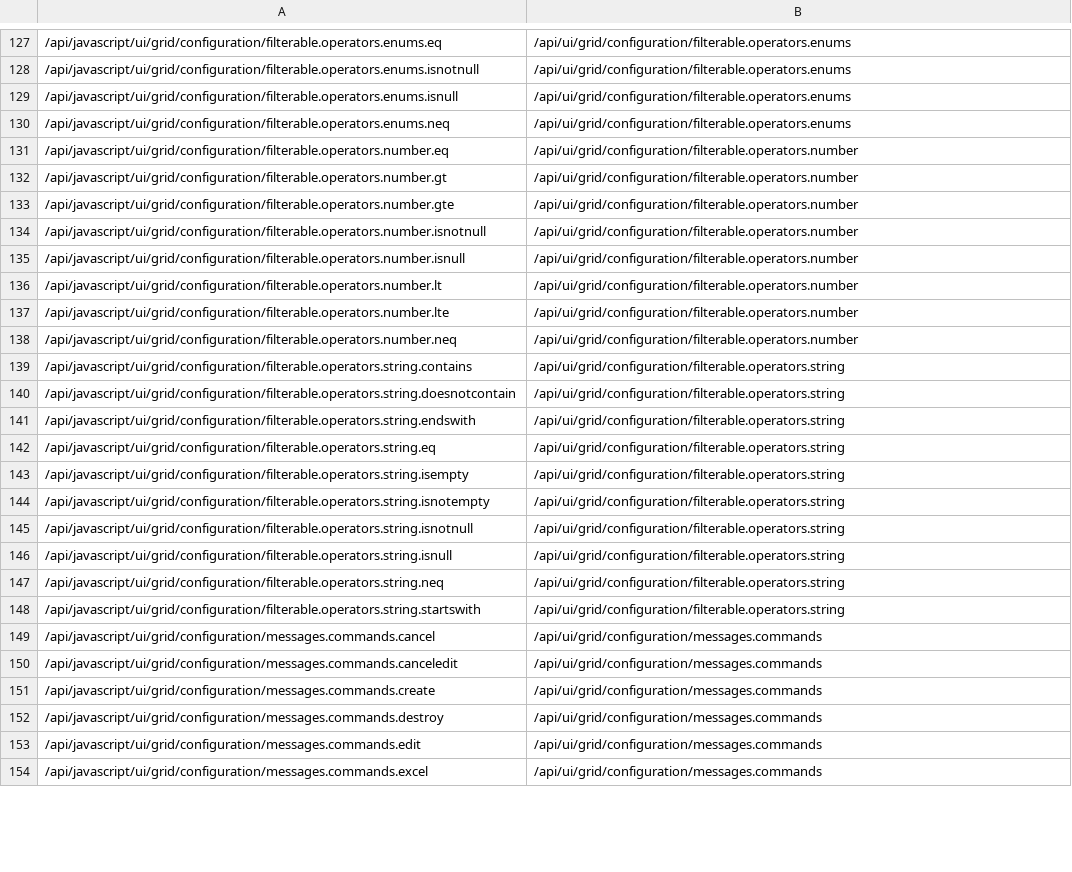
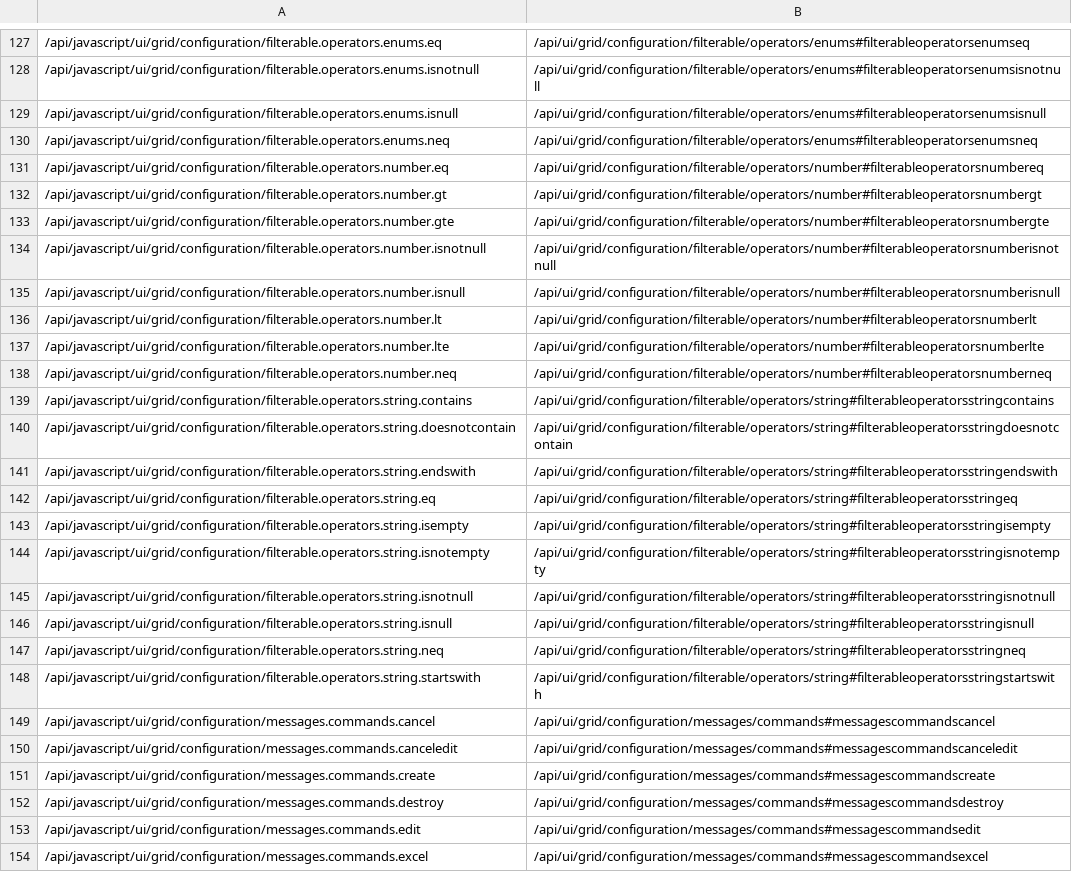
Before and after one commit to telerik/kendo-ui-core, a CSV file: docs/redirect-tests-jquery.csv, drawn as a sheet; only a part is shown, gaps mark what is left out; the diff covers the shown part only; the diff names each change by its address in the sheet, - before the commit and + after, or states it on an @@ line.

```diff
--- a/docs/redirect-tests-jquery.csv
+++ b/docs/redirect-tests-jquery.csv
-B127: /api/ui/grid/configuration/filterable.operators.enums
+B127: /api/ui/grid/configuration/filterable/operators/enums#filterableoperatorsenumseq
-B128: /api/ui/grid/configuration/filterable.operators.enums
+B128: /api/ui/grid/configuration/filterable/operators/enums#filterableoperatorsenumsisnotnull
-B129: /api/ui/grid/configuration/filterable.operators.enums
+B129: /api/ui/grid/configuration/filterable/operators/enums#filterableoperatorsenumsisnull
-B130: /api/ui/grid/configuration/filterable.operators.enums
+B130: /api/ui/grid/configuration/filterable/operators/enums#filterableoperatorsenumsneq
-B131: /api/ui/grid/configuration/filterable.operators.number
+B131: /api/ui/grid/configuration/filterable/operators/number#filterableoperatorsnumbereq
-B132: /api/ui/grid/configuration/filterable.operators.number
+B132: /api/ui/grid/configuration/filterable/operators/number#filterableoperatorsnumbergt
-B133: /api/ui/grid/configuration/filterable.operators.number
+B133: /api/ui/grid/configuration/filterable/operators/number#filterableoperatorsnumbergte
-B134: /api/ui/grid/configuration/filterable.operators.number
+B134: /api/ui/grid/configuration/filterable/operators/number#filterableoperatorsnumberisnotnull
-B135: /api/ui/grid/configuration/filterable.operators.number
+B135: /api/ui/grid/configuration/filterable/operators/number#filterableoperatorsnumberisnull
-B136: /api/ui/grid/configuration/filterable.operators.number
+B136: /api/ui/grid/configuration/filterable/operators/number#filterableoperatorsnumberlt
-B137: /api/ui/grid/configuration/filterable.operators.number
+B137: /api/ui/grid/configuration/filterable/operators/number#filterableoperatorsnumberlte
-B138: /api/ui/grid/configuration/filterable.operators.number
+B138: /api/ui/grid/configuration/filterable/operators/number#filterableoperatorsnumberneq
-B139: /api/ui/grid/configuration/filterable.operators.string
+B139: /api/ui/grid/configuration/filterable/operators/string#filterableoperatorsstringcontains
-B140: /api/ui/grid/configuration/filterable.operators.string
+B140: /api/ui/grid/configuration/filterable/operators/string#filterableoperatorsstringdoesnotcontain
-B141: /api/ui/grid/configuration/filterable.operators.string
+B141: /api/ui/grid/configuration/filterable/operators/string#filterableoperatorsstringendswith
-B142: /api/ui/grid/configuration/filterable.operators.string
+B142: /api/ui/grid/configuration/filterable/operators/string#filterableoperatorsstringeq
-B143: /api/ui/grid/configuration/filterable.operators.string
+B143: /api/ui/grid/configuration/filterable/operators/string#filterableoperatorsstringisempty
-B144: /api/ui/grid/configuration/filterable.operators.string
+B144: /api/ui/grid/configuration/filterable/operators/string#filterableoperatorsstringisnotempty
-B145: /api/ui/grid/configuration/filterable.operators.string
+B145: /api/ui/grid/configuration/filterable/operators/string#filterableoperatorsstringisnotnull
-B146: /api/ui/grid/configuration/filterable.operators.string
+B146: /api/ui/grid/configuration/filterable/operators/string#filterableoperatorsstringisnull
-B147: /api/ui/grid/configuration/filterable.operators.string
+B147: /api/ui/grid/configuration/filterable/operators/string#filterableoperatorsstringneq
-B148: /api/ui/grid/configuration/filterable.operators.string
+B148: /api/ui/grid/configuration/filterable/operators/string#filterableoperatorsstringstartswith
-B149: /api/ui/grid/configuration/messages.commands
+B149: /api/ui/grid/configuration/messages/commands#messagescommandscancel
-B150: /api/ui/grid/configuration/messages.commands
+B150: /api/ui/grid/configuration/messages/commands#messagescommandscanceledit
-B151: /api/ui/grid/configuration/messages.commands
+B151: /api/ui/grid/configuration/messages/commands#messagescommandscreate
-B152: /api/ui/grid/configuration/messages.commands
+B152: /api/ui/grid/configuration/messages/commands#messagescommandsdestroy
-B153: /api/ui/grid/configuration/messages.commands
+B153: /api/ui/grid/configuration/messages/commands#messagescommandsedit
-B154: /api/ui/grid/configuration/messages.commands
+B154: /api/ui/grid/configuration/messages/commands#messagescommandsexcel
```
Also changed, not shown: 86 edited cells elsewhere in this file, 46 other files.
